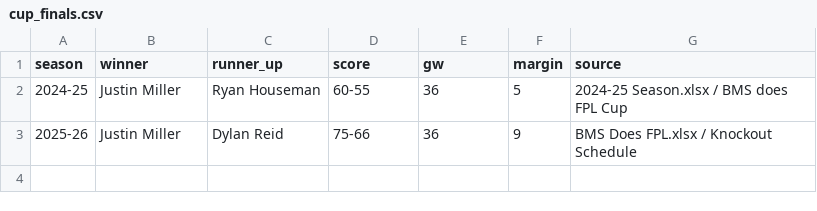
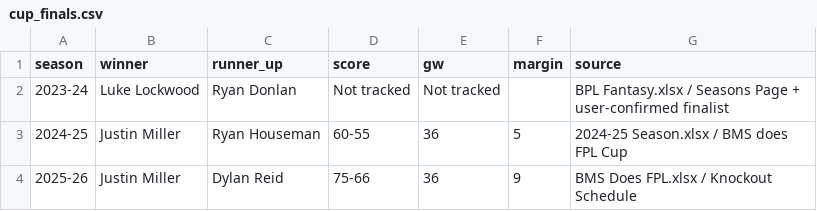
Before and after one commit to rdonlan/draft-fpl, a CSV file: data/analysis/history/cup_finals.csv, drawn as a sheet; the diff names each change by its address in the sheet, - before the commit and + after, or states it on an @@ line.

```diff
--- a/data/analysis/history/cup_finals.csv
+++ b/data/analysis/history/cup_finals.csv
+row 2: 2023-24 | Luke Lockwood | Ryan Donlan | Not tracked | Not tracked |  | BPL Fantasy.xlsx / Seasons Page + user-confirmed finalist
```
Also changed, not shown: data/analysis/history/cup_matches.csv, data/analysis/history/history_source_audit.csv, 5 other files.
